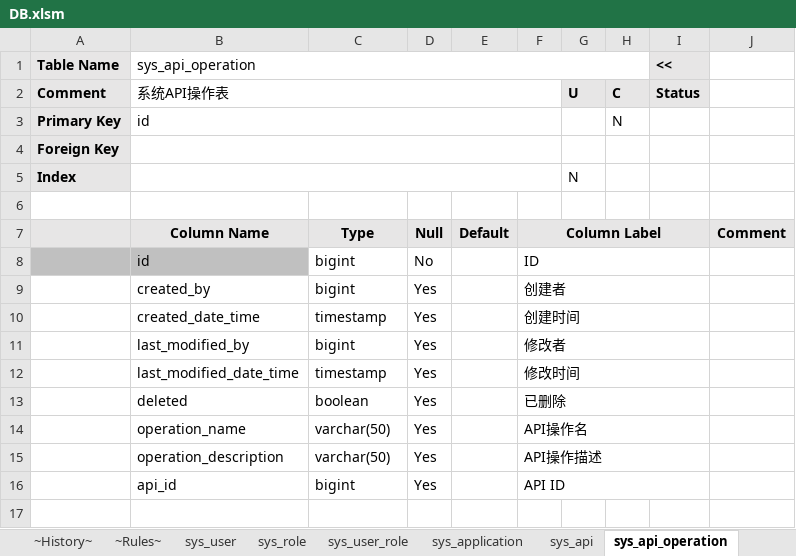
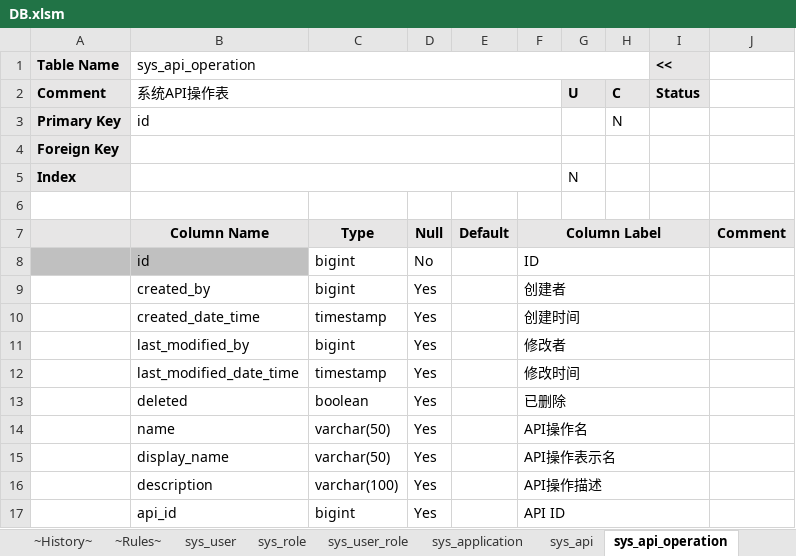
Before and after one commit to bashuyi/qbc, an Excel workbook: doc/DB.xlsm, sheet sys_api_operation, drawn as a sheet; values as stored, in another font and other column widths than the file's, no borders; addresses are those after the commit; the diff names each change by its address in the sheet, - before the commit and + after, or states it on an @@ line.

```diff
--- a/doc/DB.xlsm (sheet sys_api_operation)
+++ b/doc/DB.xlsm (sheet sys_api_operation)
-B14 (sys_api_operation): operation_name
+B14 (sys_api_operation): name
+row 15:  | display_name | varchar(50) | Yes |  | API操作表示名
-B16 (sys_api_operation): operation_description
+B16 (sys_api_operation): description
-C16: varchar(50)
+C16: varchar(100)
```
Also changed, not shown: sheet sys_api_param, sheet sys_application, sheet sys_role, sheet sys_api, sheet sys_user.
